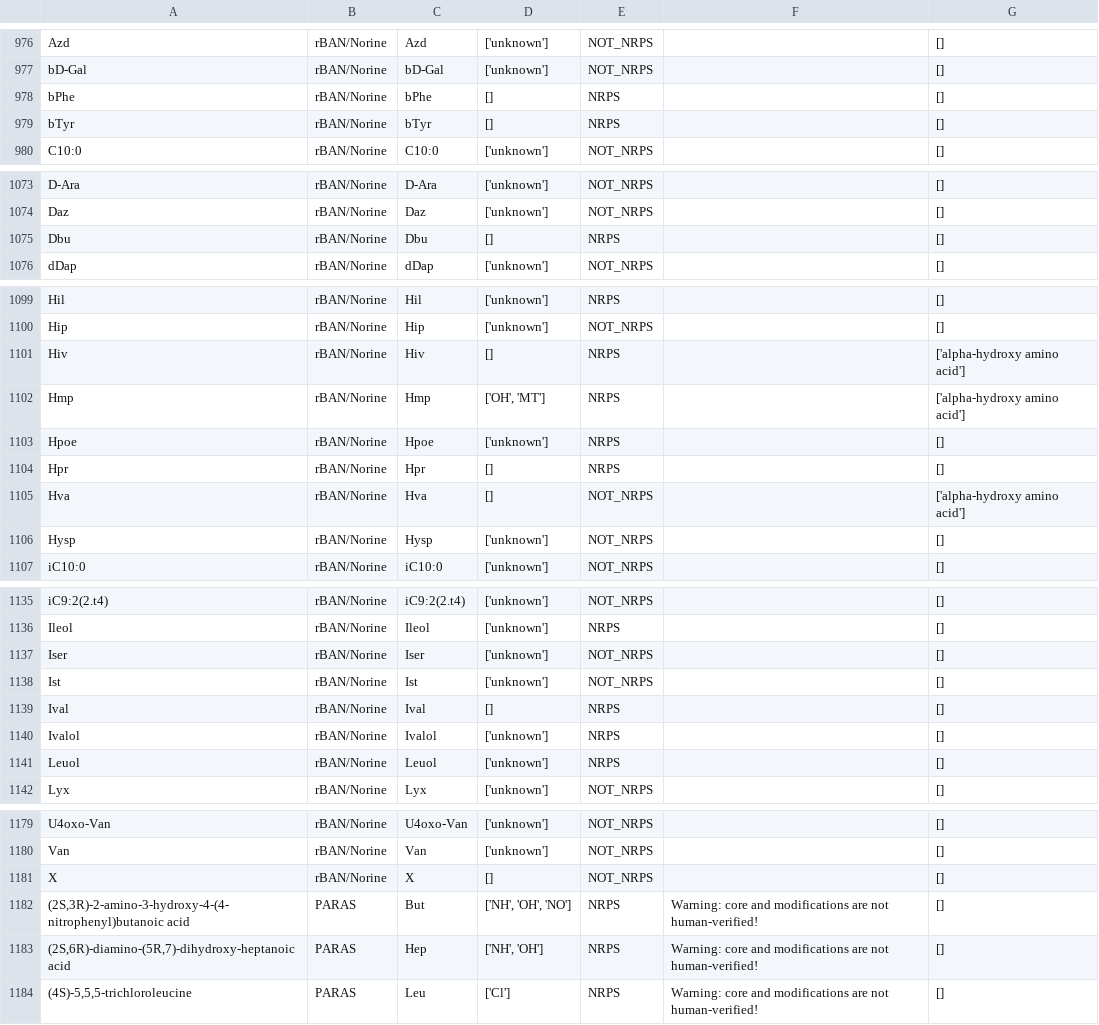
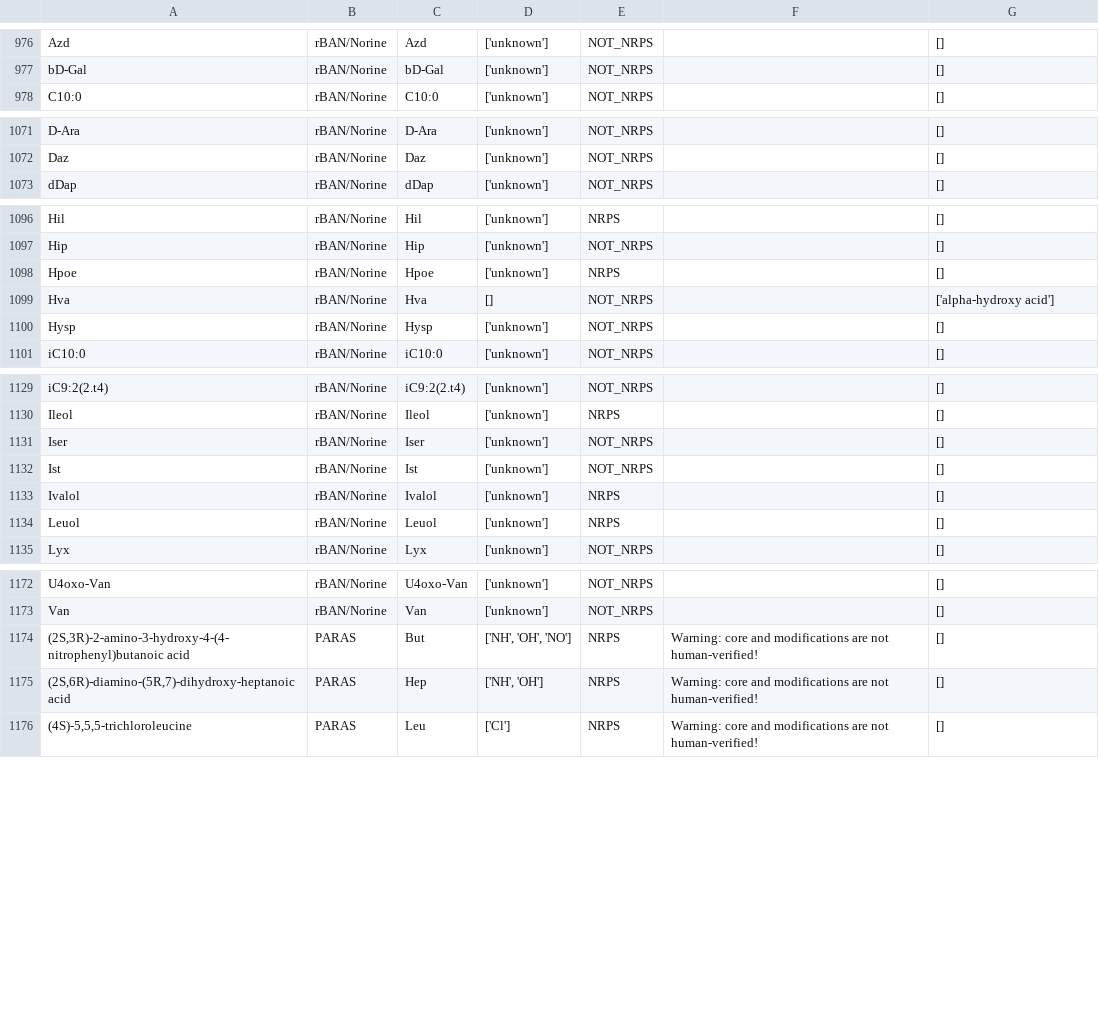
Before and after one commit to gurevichlab/nerpa, a TSV file: data/nerpa_internal/monomer_names_table.tsv, drawn as a sheet; only a part is shown, gaps mark what is left out; the diff covers the shown part only.

Commit message:
1. Updated supported core residues documentation -- now the code is moved to an external script. 2. Updated alpha hydroxy acid tags and put the code assigning them into a script.

```diff
--- a/data/nerpa_internal/monomer_names_table.tsv
+++ b/data/nerpa_internal/monomer_names_table.tsv
@@ -977,4 +977,2 @@ Azd	rBAN/Norine	Azd	['unknown']	NOT_NRPS		[]
 bD-Gal	rBAN/Norine	bD-Gal	['unknown']	NOT_NRPS		[]
-bPhe	rBAN/Norine	bPhe	[]	NRPS		[]
-bTyr	rBAN/Norine	bTyr	[]	NRPS		[]
 C10:0	rBAN/Norine	C10:0	['unknown']	NOT_NRPS		[]
@@ -1074,3 +1072,2 @@ D-Ara	rBAN/Norine	D-Ara	['unknown']	NOT_NRPS		[]
 Daz	rBAN/Norine	Daz	['unknown']	NOT_NRPS		[]
-Dbu	rBAN/Norine	Dbu	[]	NRPS		[]
 dDap	rBAN/Norine	dDap	['unknown']	NOT_NRPS		[]
@@ -1100,7 +1097,4 @@ Hil	rBAN/Norine	Hil	['unknown']	NRPS		[]
 Hip	rBAN/Norine	Hip	['unknown']	NOT_NRPS		[]
-Hiv	rBAN/Norine	Hiv	[]	NRPS		['alpha-hydroxy amino acid']
-Hmp	rBAN/Norine	Hmp	['OH', 'MT']	NRPS		['alpha-hydroxy amino acid']
 Hpoe	rBAN/Norine	Hpoe	['unknown']	NRPS		[]
-Hpr	rBAN/Norine	Hpr	[]	NRPS		[]
-Hva	rBAN/Norine	Hva	[]	NOT_NRPS		['alpha-hydroxy amino acid']
+Hva	rBAN/Norine	Hva	[]	NOT_NRPS		['alpha-hydroxy acid']
 Hysp	rBAN/Norine	Hysp	['unknown']	NOT_NRPS		[]
@@ -1138,3 +1132,2 @@ Iser	rBAN/Norine	Iser	['unknown']	NOT_NRPS		[]
 Ist	rBAN/Norine	Ist	['unknown']	NOT_NRPS		[]
-Ival	rBAN/Norine	Ival	[]	NRPS		[]
 Ivalol	rBAN/Norine	Ivalol	['unknown']	NRPS		[]
@@ -1180,3 +1173,2 @@ U4oxo-Van	rBAN/Norine	U4oxo-Van	['unknown']	NOT_NRPS		[]
 Van	rBAN/Norine	Van	['unknown']	NOT_NRPS		[]
-X	rBAN/Norine	X	[]	NOT_NRPS		[]
 (2S,3R)-2-amino-3-hydroxy-4-(4-nitrophenyl)butanoic acid	PARAS	But	['NH', 'OH', 'NO']	NRPS	Warning: core and modifications are not human-verified!	[]
```
Also changed, not shown: 36 edited cells elsewhere in this file, 5 other files.
